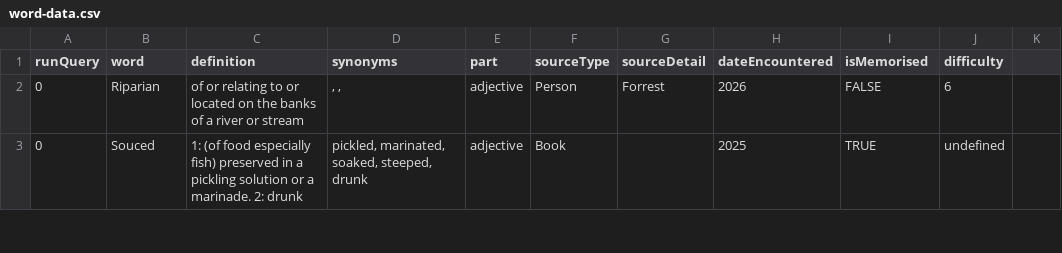
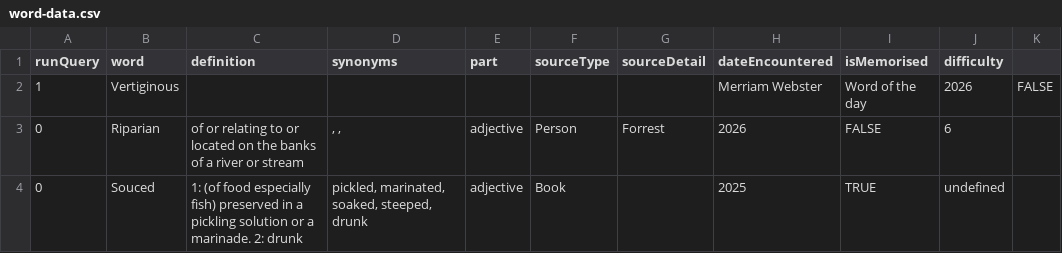
Before and after one commit to Blekksprut/Blekksprut.github.io, a CSV file: data/word-data.csv, drawn as a sheet; only a part is shown.

Commit message:
Add word word-data.csv

```diff
--- a/data/word-data.csv
+++ b/data/word-data.csv
@@ -1,2 +1,3 @@
 runQuery,word,definition,synonyms,part,sourceType,sourceDetail,dateEncountered,isMemorised,difficulty
+1,Vertiginous,,,,,,Merriam Webster,Word of the day,2026,FALSE,
 0,Riparian,"of or relating to or located on the banks of a river or stream",", , ","adjective",Person,Forrest,2026,FALSE,6
```
